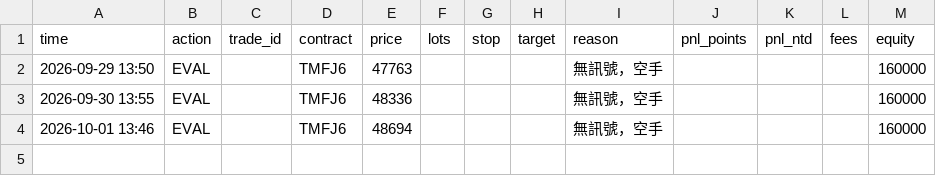
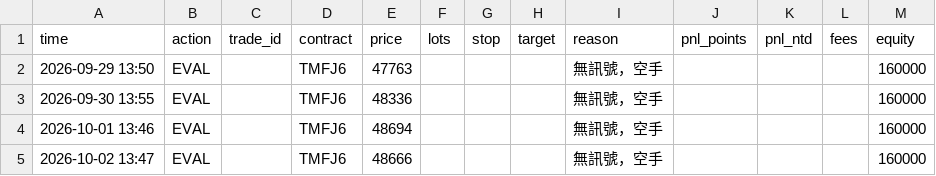
Before and after one commit to kk0507/TMF-night-report, a CSV file: paper_trades.csv, drawn as a sheet.

```diff
--- a/paper_trades.csv
+++ b/paper_trades.csv
@@ -4 +4,2 @@
 2026-10-01 13:46,EVAL,,TMFJ6,48694,,,,無訊號，空手,,,,160000
+2026-10-02 13:47,EVAL,,TMFJ6,48666,,,,無訊號，空手,,,,160000
```
Also changed, not shown: grid_trades.csv, 5 other files.
